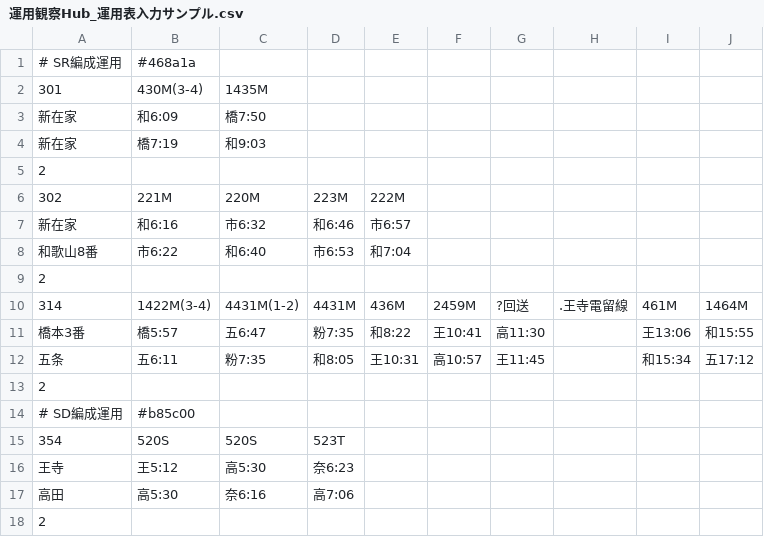
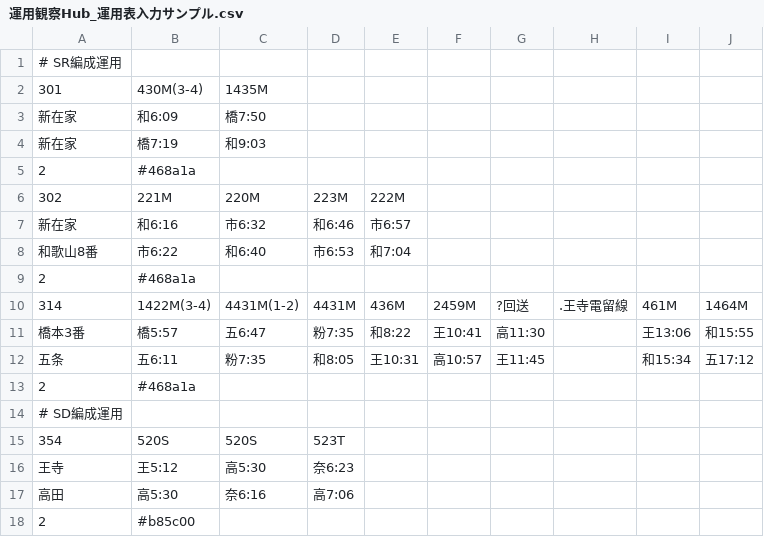
Before and after one commit to 2-pd/unyohub, a CSV file: documents/運用観察Hub_運用表入力サンプル.csv, drawn as a sheet.

```diff
--- a/documents/運用観察Hub_運用表入力サンプル.csv
+++ b/documents/運用観察Hub_運用表入力サンプル.csv
@@ -1,2 +1,2 @@
-# SR編成運用,"#468a1a",,,,,,,,
+# SR編成運用,,,,,,,,,
 301,430M(3-4),1435M,,,,,,,
@@ -4,3 +4,3 @@
 新在家,橋7:19,和9:03,,,,,,,
-2,,,,,,,,,
+2,#468a1a,,,,,,,,
 302,221M,220M,223M,222M,,,,,
@@ -8,3 +8,3 @@
 和歌山8番,市6:22,和6:40,市6:53,和7:04,,,,,
-2,,,,,,,,,
+2,#468a1a,,,,,,,,
 314,1422M(3-4),4431M(1-2),4431M,436M,2459M,?回送,.王寺電留線,461M,1464M
@@ -12,4 +12,4 @@
 五条,五6:11,粉7:35,和8:05,王10:31,高10:57,王11:45,,和15:34,五17:12
-2,,,,,,,,,
-# SD編成運用,"#b85c00",,,,,,,,
+2,#468a1a,,,,,,,,
+# SD編成運用,,,,,,,,,
 354,520S,520S,523T,,,,,,
@@ -17,2 +17,2 @@
 高田,高5:30,奈6:16,高7:06,,,,,,
-2,,,,,,,,,
+2,#b85c00,,,,,,,,
```
Also changed, not shown: 7 other files.
